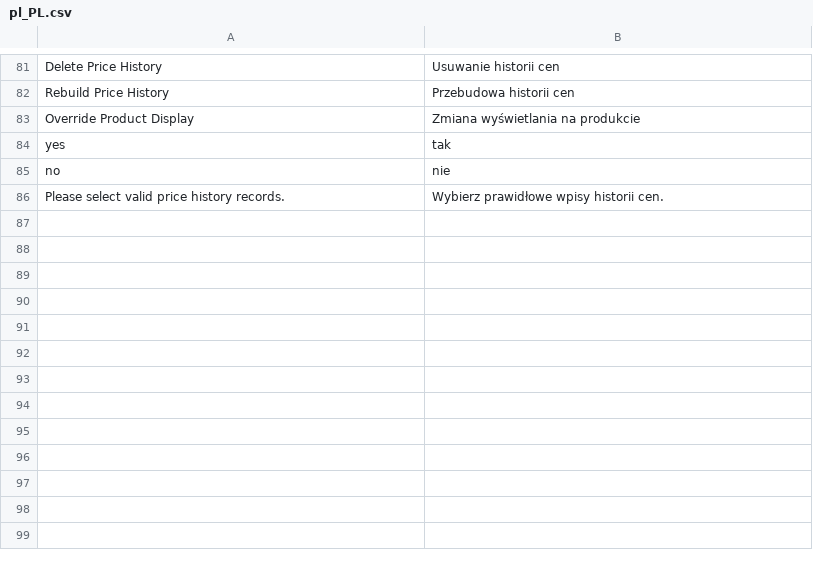
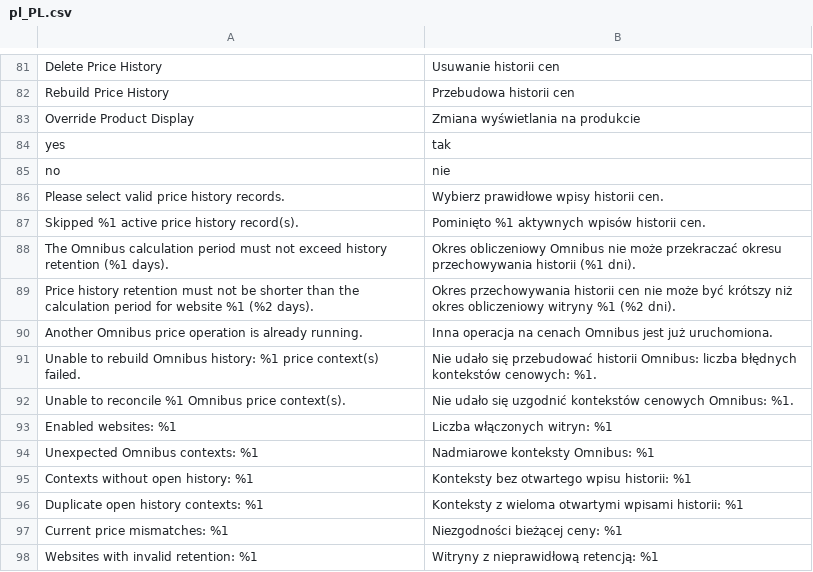
Before and after one commit to kkkonrad/magento2-omnibus, a CSV file: i18n/pl_PL.csv, drawn as a sheet; only a part is shown, gaps mark what is left out; the diff names each change by its address in the sheet, - before the commit and + after, or states it on an @@ line.

Commit message:
Harden Omnibus reconciliation and history handling
- add locking and transactional rebuild/reconcile flow
- make history cleanup and config validation website-aware
- split percentage formatting and tighten admin/front-end visibility

```diff
--- a/i18n/pl_PL.csv
+++ b/i18n/pl_PL.csv
+row 87: Skipped %1 active price history record(s). | Pominięto %1 aktywnych wpisów historii cen.
+row 88: The Omnibus calculation period must not exceed history retention (%1 days). | Okres obliczeniowy Omnibus nie może przekraczać okresu przechowywania historii (%1 dni).
+row 89: Price history retention must not be shorter than the calculation period for website %1 (%2 days). | Okres przechowywania historii cen nie może być krótszy niż okres obliczeniowy witryny %1 (%2 dni).
+row 90: Another Omnibus price operation is already running. | Inna operacja na cenach Omnibus jest już uruchomiona.
+row 91: Unable to rebuild Omnibus history: %1 price context(s) failed. | Nie udało się przebudować historii Omnibus: liczba błędnych kontekstów cenowych: %1.
+row 92: Unable to reconcile %1 Omnibus price context(s). | Nie udało się uzgodnić kontekstów cenowych Omnibus: %1.
+row 93: Enabled websites: %1 | Liczba włączonych witryn: %1
+row 94: Unexpected Omnibus contexts: %1 | Nadmiarowe konteksty Omnibus: %1
+row 95: Contexts without open history: %1 | Konteksty bez otwartego wpisu historii: %1
+row 96: Duplicate open history contexts: %1 | Konteksty z wieloma otwartymi wpisami historii: %1
+row 97: Current price mismatches: %1 | Niezgodności bieżącej ceny: %1
+row 98: Websites with invalid retention: %1 | Witryny z nieprawidłową retencją: %1
```
Also changed, not shown: 24 other files.
